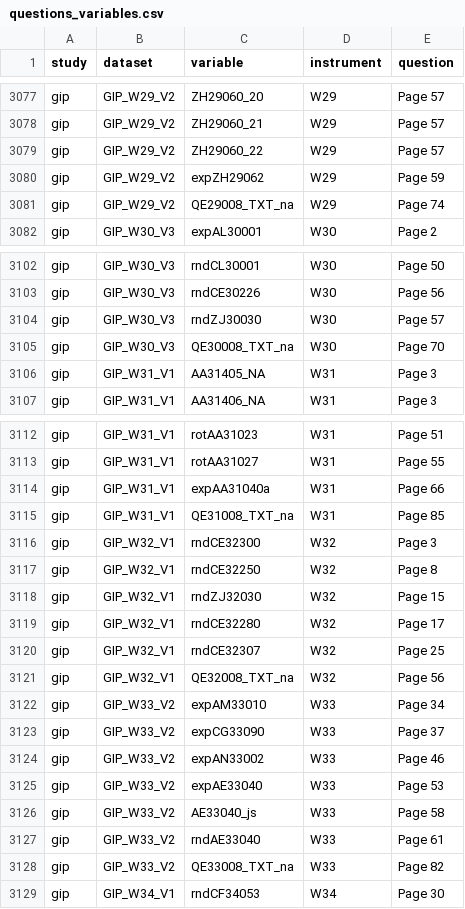
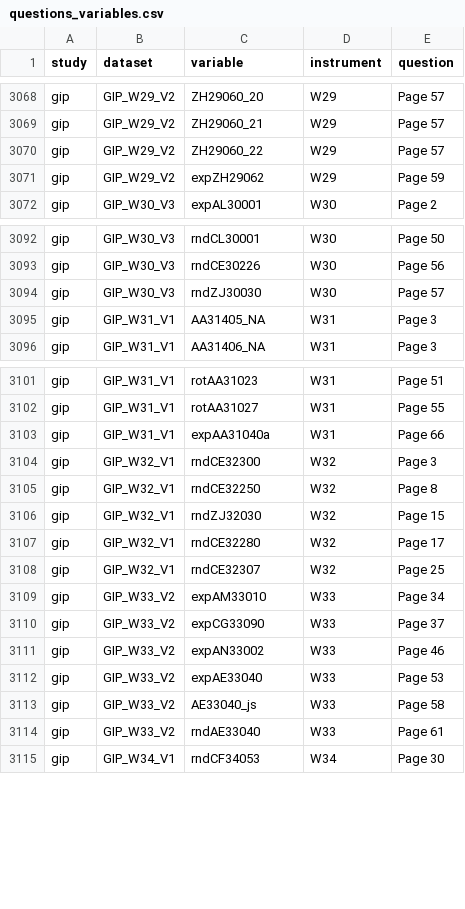
Before and after one commit to paneldata/gip, a CSV file: metadata/questions_variables.csv, drawn as a sheet; only a part is shown, gaps mark what is left out; removed rows and columns are numbered as before the commit, all else as after; the diff covers the shown part only; the diff names each change by its address in the sheet, - before the commit and + after, or states it on an @@ line.

```diff
--- a/metadata/questions_variables.csv
+++ b/metadata/questions_variables.csv
-row 3081: gip | GIP_W29_V2 | QE29008_TXT_na | W29 | Page 74
-row 3105: gip | GIP_W30_V3 | QE30008_TXT_na | W30 | Page 70
-row 3115: gip | GIP_W31_V1 | QE31008_TXT_na | W31 | Page 85
-row 3121: gip | GIP_W32_V1 | QE32008_TXT_na | W32 | Page 56
-row 3128: gip | GIP_W33_V2 | QE33008_TXT_na | W33 | Page 82
```
Also changed, not shown: 1 added row, 10 removed rows and 3 edited cells elsewhere in this file.
